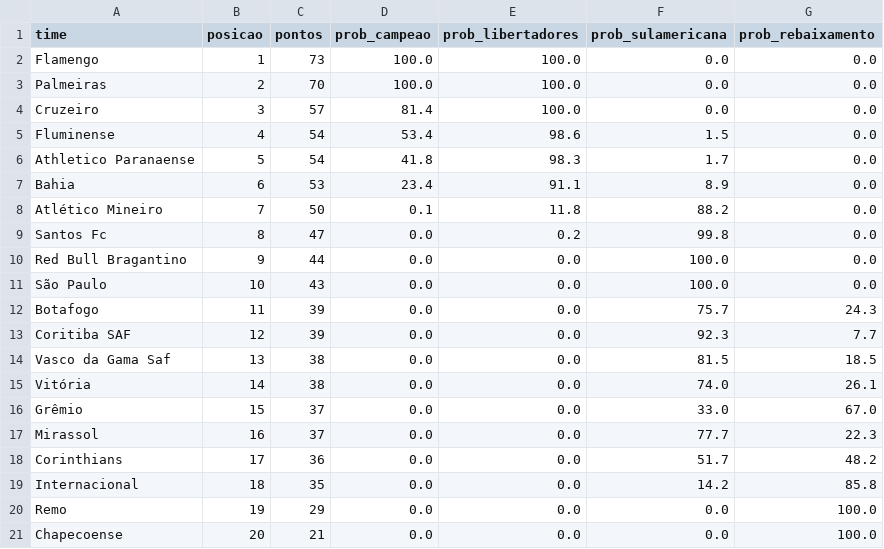
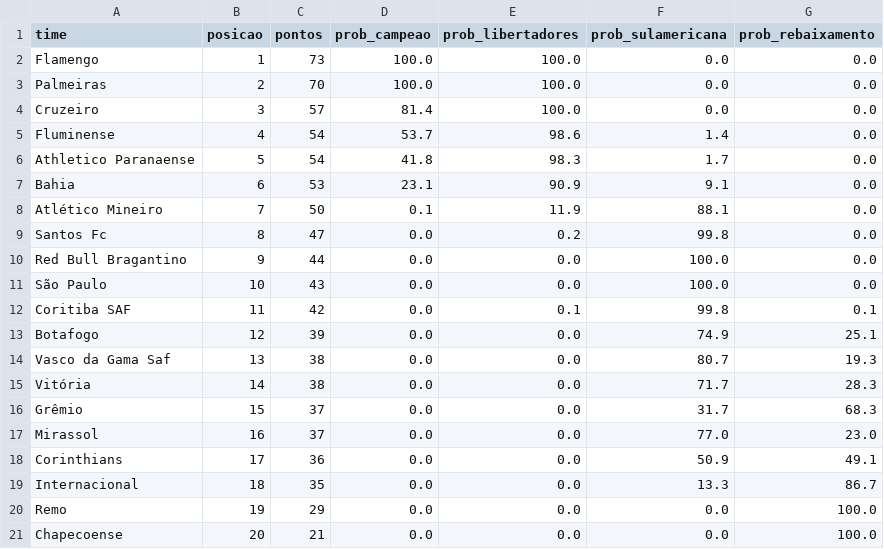
Before and after one commit to MayaraCAlmeida/brasileirao-2026-pipeline, a CSV file: probabilidades.csv, drawn as a sheet.

```diff
--- a/probabilidades.csv
+++ b/probabilidades.csv
@@ -4,6 +4,6 @@ Palmeiras,2,70,100.0,100.0,0.0,0.0
 Cruzeiro,3,57,81.4,100.0,0.0,0.0
-Fluminense,4,54,53.4,98.6,1.5,0.0
+Fluminense,4,54,53.7,98.6,1.4,0.0
 Athletico Paranaense,5,54,41.8,98.3,1.7,0.0
-Bahia,6,53,23.4,91.1,8.9,0.0
-Atlético Mineiro,7,50,0.1,11.8,88.2,0.0
+Bahia,6,53,23.1,90.9,9.1,0.0
+Atlético Mineiro,7,50,0.1,11.9,88.1,0.0
 Santos Fc,8,47,0.0,0.2,99.8,0.0
@@ -11,10 +11,10 @@ Red Bull Bragantino,9,44,0.0,0.0,100.0,0.0
 São Paulo,10,43,0.0,0.0,100.0,0.0
-Botafogo,11,39,0.0,0.0,75.7,24.3
-Coritiba SAF,12,39,0.0,0.0,92.3,7.7
-Vasco da Gama Saf,13,38,0.0,0.0,81.5,18.5
-Vitória,14,38,0.0,0.0,74.0,26.1
-Grêmio,15,37,0.0,0.0,33.0,67.0
-Mirassol,16,37,0.0,0.0,77.7,22.3
-Corinthians,17,36,0.0,0.0,51.7,48.2
-Internacional,18,35,0.0,0.0,14.2,85.8
+Coritiba SAF,11,42,0.0,0.1,99.8,0.1
+Botafogo,12,39,0.0,0.0,74.9,25.1
+Vasco da Gama Saf,13,38,0.0,0.0,80.7,19.3
+Vitória,14,38,0.0,0.0,71.7,28.3
+Grêmio,15,37,0.0,0.0,31.7,68.3
+Mirassol,16,37,0.0,0.0,77.0,23.0
+Corinthians,17,36,0.0,0.0,50.9,49.1
+Internacional,18,35,0.0,0.0,13.3,86.7
 Remo,19,29,0.0,0.0,0.0,100.0
```
Also changed, not shown: 1 other file.
